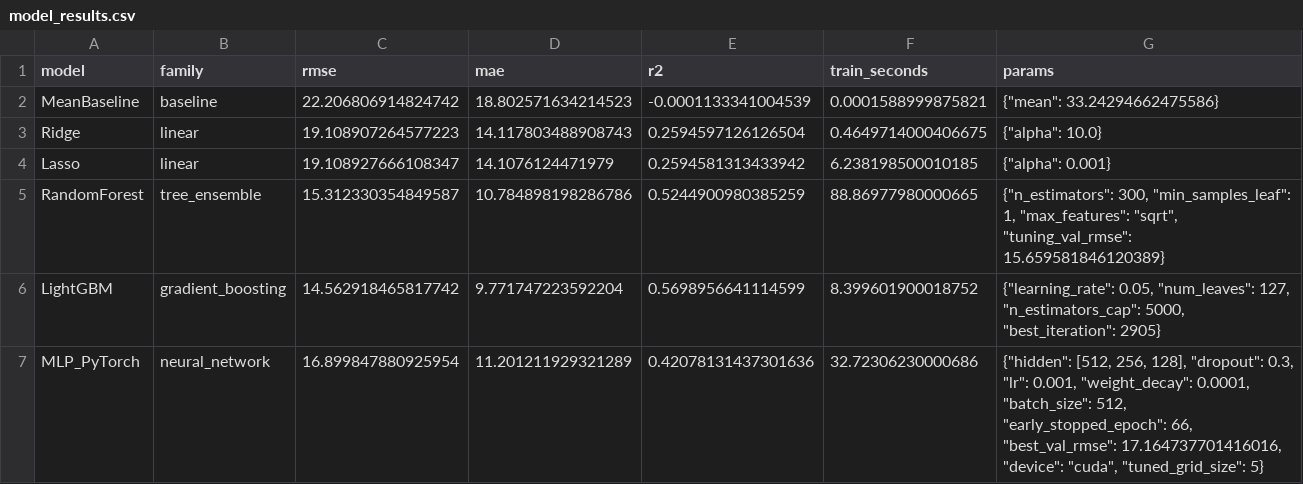
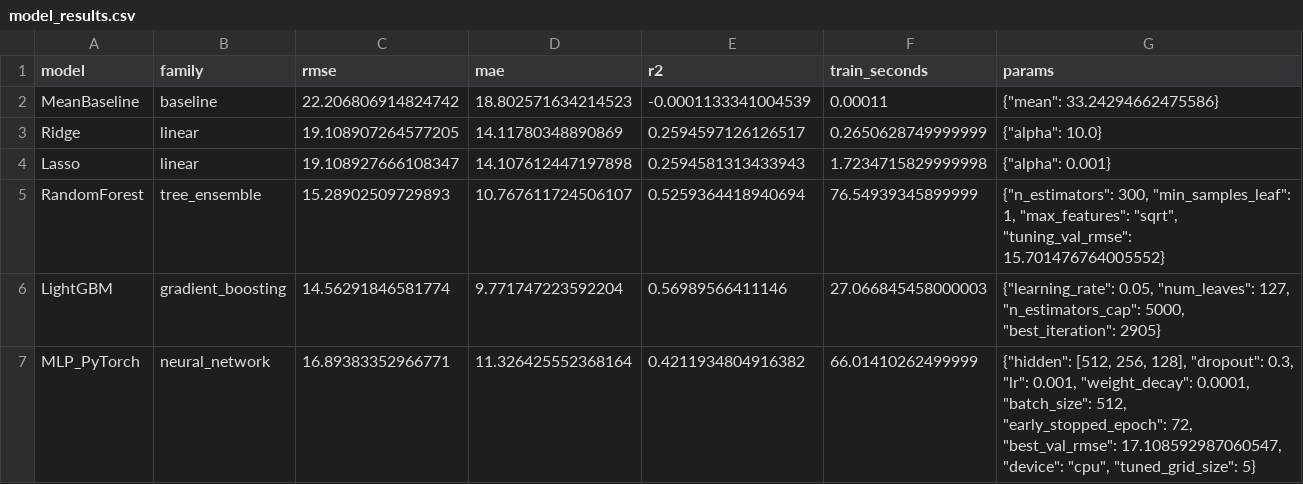
Before and after one commit to AlexC943/spotify-popularity-prediction, a CSV file: outputs/tables/model_results.csv, drawn as a sheet.

```diff
--- a/outputs/tables/model_results.csv
+++ b/outputs/tables/model_results.csv
@@ -1,7 +1,7 @@
 model,family,rmse,mae,r2,train_seconds,params
-MeanBaseline,baseline,22.206806914824742,18.802571634214523,-0.0001133341004539,0.0001588999875821,"{""mean"": 33.24294662475586}"
-Ridge,linear,19.108907264577223,14.117803488908743,0.2594597126126504,0.4649714000406675,"{""alpha"": 10.0}"
-Lasso,linear,19.108927666108347,14.1076124471979,0.2594581313433942,6.238198500010185,"{""alpha"": 0.001}"
-RandomForest,tree_ensemble,15.312330354849587,10.784898198286786,0.5244900980385259,88.86977980000665,"{""n_estimators"": 300, ""min_samples_leaf"": 1, ""max_features"": ""sqrt"", ""tuning_val_rmse"": 15.659581846120389}"
-LightGBM,gradient_boosting,14.562918465817742,9.771747223592204,0.5698956641114599,8.399601900018752,"{""learning_rate"": 0.05, ""num_leaves"": 127, ""n_estimators_cap"": 5000, ""best_iteration"": 2905}"
-MLP_PyTorch,neural_network,16.899847880925954,11.201211929321289,0.42078131437301636,32.72306230000686,"{""hidden"": [512, 256, 128], ""dropout"": 0.3, ""lr"": 0.001, ""weight_decay"": 0.0001, ""batch_size"": 512, ""early_stopped_epoch"": 66, ""best_val_rmse"": 17.164737701416016, ""device"": ""cuda"", ""tuned_grid_size"": 5}"
+MeanBaseline,baseline,22.206806914824742,18.802571634214523,-0.0001133341004539,0.00011,"{""mean"": 33.24294662475586}"
+Ridge,linear,19.108907264577205,14.11780348890869,0.2594597126126517,0.2650628749999999,"{""alpha"": 10.0}"
+Lasso,linear,19.108927666108347,14.107612447197898,0.2594581313433943,1.7234715829999998,"{""alpha"": 0.001}"
+RandomForest,tree_ensemble,15.28902509729893,10.767611724506107,0.5259364418940694,76.54939345899999,"{""n_estimators"": 300, ""min_samples_leaf"": 1, ""max_features"": ""sqrt"", ""tuning_val_rmse"": 15.701476764005552}"
+LightGBM,gradient_boosting,14.56291846581774,9.771747223592204,0.56989566411146,27.066845458000003,"{""learning_rate"": 0.05, ""num_leaves"": 127, ""n_estimators_cap"": 5000, ""best_iteration"": 2905}"
+MLP_PyTorch,neural_network,16.89383352966771,11.326425552368164,0.4211934804916382,66.01410262499999,"{""hidden"": [512, 256, 128], ""dropout"": 0.3, ""lr"": 0.001, ""weight_decay"": 0.0001, ""batch_size"": 512, ""early_stopped_epoch"": 72, ""best_val_rmse"": 17.108592987060547, ""device"": ""cpu"", ""tuned_grid_size"": 5}"
```
Also changed, not shown: outputs/tables/ablation_genre.csv, outputs/tables/feature_importances.csv, 26 other files.
